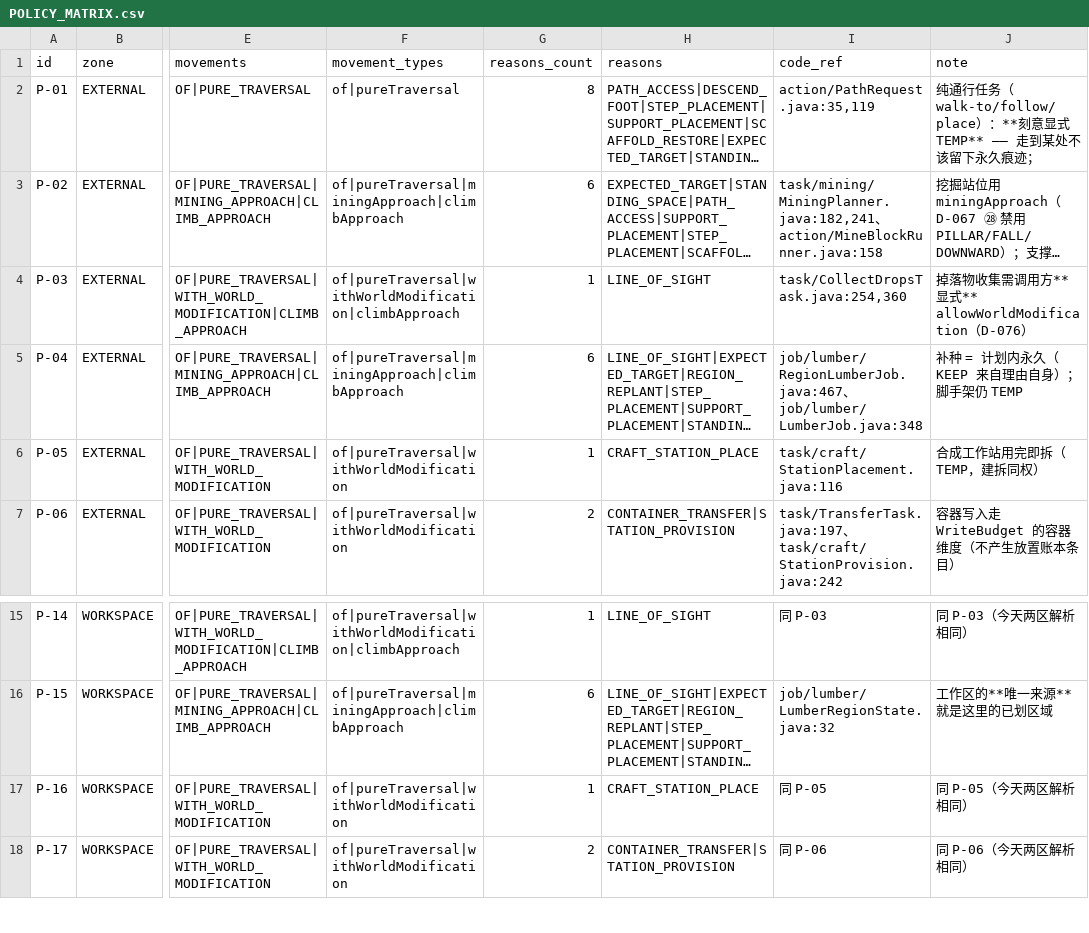
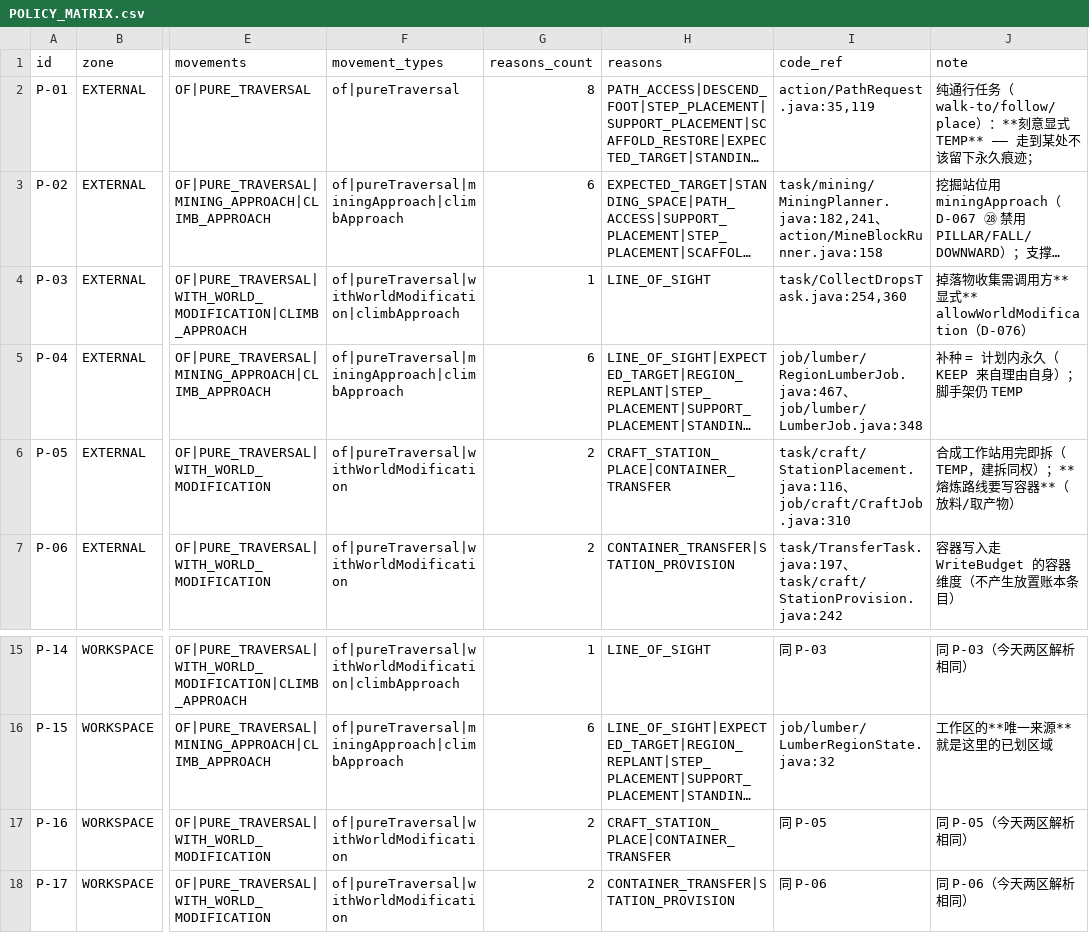
Before and after one commit to dddgn486/Alice-mcbot, a CSV file: docs/authz/POLICY_MATRIX.csv, drawn as a sheet; only a part is shown, gaps mark what is left out; long unchanged cells end in …; the diff names each change by its address in the sheet, - before the commit and + after, or states it on an @@ line.

```diff
--- a/docs/authz/POLICY_MATRIX.csv
+++ b/docs/authz/POLICY_MATRIX.csv
-G6 (reasons_count): 1
+G6 (reasons_count): 2
-H6 (reasons): CRAFT_STATION_PLACE
+H6 (reasons): CRAFT_STATION_PLACE|CONTAINER_TRANSFER
-I6 (code_ref): task/craft/StationPlacement.java:116
+I6 (code_ref): task/craft/StationPlacement.java:116、job/craft/CraftJob.java:310
-J6 (note): 合成工作站用完即拆（TEMP，建拆同权）
+J6 (note): 合成工作站用完即拆（TEMP，建拆同权）；**熔炼路线要写容器**（放料/取产物）
-G17 (reasons_count): 1
+G17 (reasons_count): 2
-H17 (reasons): CRAFT_STATION_PLACE
+H17 (reasons): CRAFT_STATION_PLACE|CONTAINER_TRANSFER
```
Also changed, not shown: docs/authz/AUTHZ_REGISTRY.csv, 16 other files.
